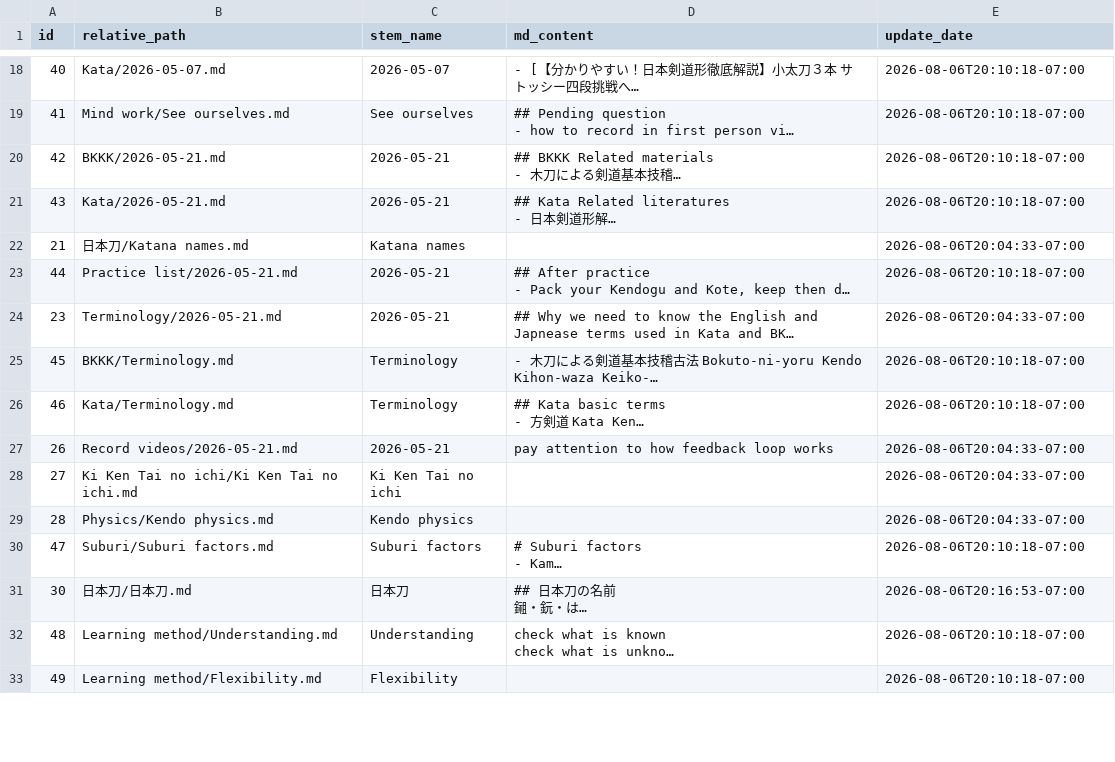
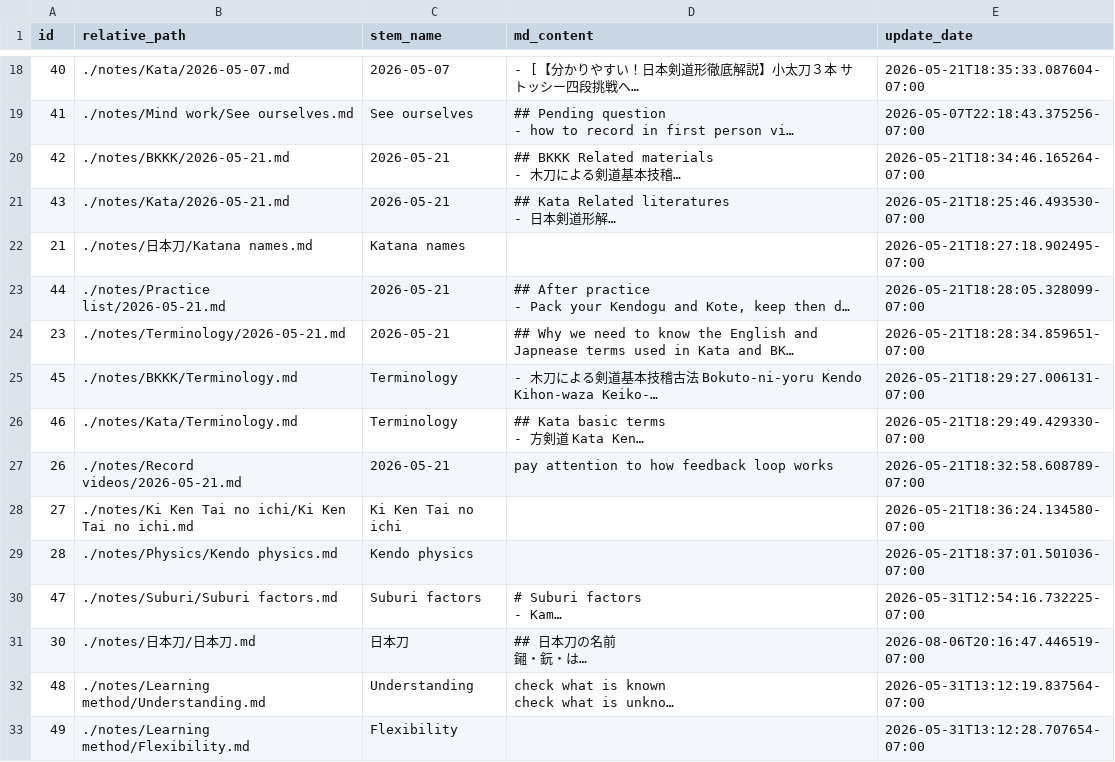
Before and after one commit to KaimingTao/Thinking-Kendo, a CSV file: notes.csv, drawn as a sheet; only a part is shown, gaps mark what is left out; long unchanged cells end in …; the diff covers the shown part only; the diff names each change by its address in the sheet, - before the commit and + after, or states it on an @@ line.

```diff
--- a/notes.csv
+++ b/notes.csv
-B18 (relative_path): Kata/2026-05-07.md
+B18 (relative_path): ./notes/Kata/2026-05-07.md
-E18 (update_date): 2026-08-06T20:10:18-07:00
+E18 (update_date): 2026-05-21T18:35:33.087604-07:00
-B19 (relative_path): Mind work/See ourselves.md
+B19 (relative_path): ./notes/Mind work/See ourselves.md
-E19 (update_date): 2026-08-06T20:10:18-07:00
+E19 (update_date): 2026-05-07T22:18:43.375256-07:00
-B20 (relative_path): BKKK/2026-05-21.md
+B20 (relative_path): ./notes/BKKK/2026-05-21.md
-E20 (update_date): 2026-08-06T20:10:18-07:00
+E20 (update_date): 2026-05-21T18:34:46.165264-07:00
-B21 (relative_path): Kata/2026-05-21.md
+B21 (relative_path): ./notes/Kata/2026-05-21.md
-E21 (update_date): 2026-08-06T20:10:18-07:00
+E21 (update_date): 2026-05-21T18:25:46.493530-07:00
-B22 (relative_path): 日本刀/Katana names.md
+B22 (relative_path): ./notes/日本刀/Katana names.md
-E22 (update_date): 2026-08-06T20:04:33-07:00
+E22 (update_date): 2026-05-21T18:27:18.902495-07:00
-B23 (relative_path): Practice list/2026-05-21.md
+B23 (relative_path): ./notes/Practice list/2026-05-21.md
-E23 (update_date): 2026-08-06T20:10:18-07:00
+E23 (update_date): 2026-05-21T18:28:05.328099-07:00
-B24 (relative_path): Terminology/2026-05-21.md
+B24 (relative_path): ./notes/Terminology/2026-05-21.md
-E24 (update_date): 2026-08-06T20:04:33-07:00
+E24 (update_date): 2026-05-21T18:28:34.859651-07:00
-B25 (relative_path): BKKK/Terminology.md
+B25 (relative_path): ./notes/BKKK/Terminology.md
-E25 (update_date): 2026-08-06T20:10:18-07:00
+E25 (update_date): 2026-05-21T18:29:27.006131-07:00
-B26 (relative_path): Kata/Terminology.md
+B26 (relative_path): ./notes/Kata/Terminology.md
-E26 (update_date): 2026-08-06T20:10:18-07:00
+E26 (update_date): 2026-05-21T18:29:49.429330-07:00
-B27 (relative_path): Record videos/2026-05-21.md
+B27 (relative_path): ./notes/Record videos/2026-05-21.md
-E27 (update_date): 2026-08-06T20:04:33-07:00
+E27 (update_date): 2026-05-21T18:32:58.608789-07:00
-B28 (relative_path): Ki Ken Tai no ichi/Ki Ken Tai no ichi.md
+B28 (relative_path): ./notes/Ki Ken Tai no ichi/Ki Ken Tai no ichi.md
-E28 (update_date): 2026-08-06T20:04:33-07:00
+E28 (update_date): 2026-05-21T18:36:24.134580-07:00
-B29 (relative_path): Physics/Kendo physics.md
+B29 (relative_path): ./notes/Physics/Kendo physics.md
-E29 (update_date): 2026-08-06T20:04:33-07:00
+E29 (update_date): 2026-05-21T18:37:01.501036-07:00
-B30 (relative_path): Suburi/Suburi factors.md
+B30 (relative_path): ./notes/Suburi/Suburi factors.md
-E30 (update_date): 2026-08-06T20:10:18-07:00
+E30 (update_date): 2026-05-31T12:54:16.732225-07:00
-B31 (relative_path): 日本刀/日本刀.md
+B31 (relative_path): ./notes/日本刀/日本刀.md
-E31 (update_date): 2026-08-06T20:16:53-07:00
+E31 (update_date): 2026-08-06T20:16:47.446519-07:00
-B32 (relative_path): Learning method/Understanding.md
+B32 (relative_path): ./notes/Learning method/Understanding.md
-E32 (update_date): 2026-08-06T20:10:18-07:00
+E32 (update_date): 2026-05-31T13:12:19.837564-07:00
-B33 (relative_path): Learning method/Flexibility.md
+B33 (relative_path): ./notes/Learning method/Flexibility.md
-E33 (update_date): 2026-08-06T20:10:18-07:00
+E33 (update_date): 2026-05-31T13:12:28.707654-07:00
```
Also changed, not shown: 37 edited cells elsewhere in this file, 36 other files.
